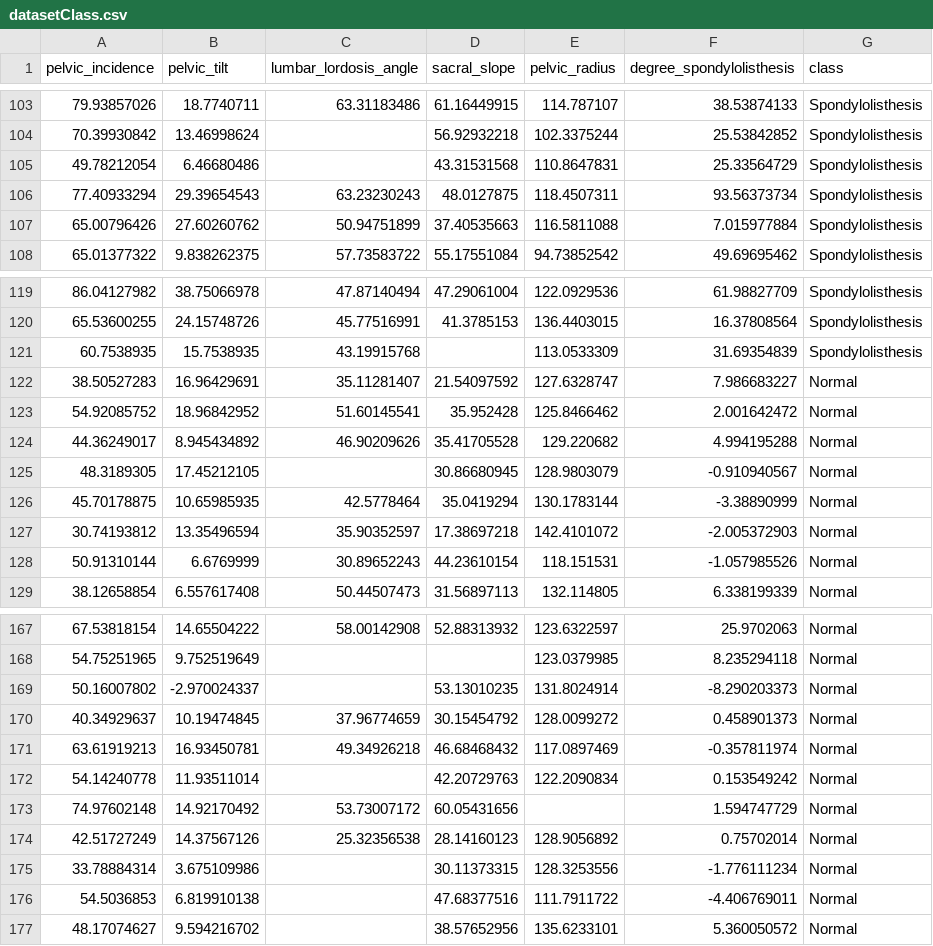
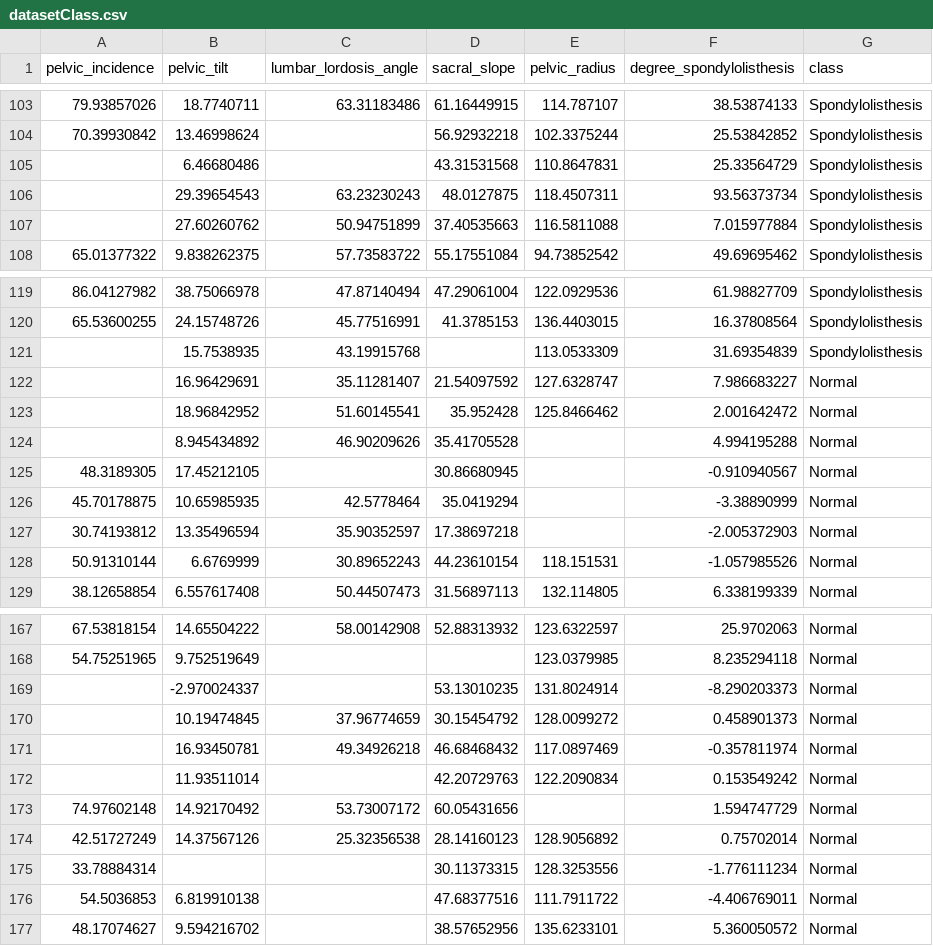
Before and after one commit to OscarAlex/geoml, a CSV file: datasetClass.csv, drawn as a sheet; only a part is shown, gaps mark what is left out; the diff covers the shown part only.

Commit message:
Striped features table :(

```diff
--- a/datasetClass.csv
+++ b/datasetClass.csv
@@ -104,5 +104,5 @@ pelvic_incidence,pelvic_tilt,lumbar_lordosis_angle,sacral_slope,pelvic_radius,de
 70.39930842,13.46998624,,56.92932218,102.3375244,25.53842852,Spondylolisthesis
-49.78212054,6.46680486,,43.31531568,110.8647831,25.33564729,Spondylolisthesis
-77.40933294,29.39654543,63.23230243,48.0127875,118.4507311,93.56373734,Spondylolisthesis
-65.00796426,27.60260762,50.94751899,37.40535663,116.5811088,7.015977884,Spondylolisthesis
+,6.46680486,,43.31531568,110.8647831,25.33564729,Spondylolisthesis
+,29.39654543,63.23230243,48.0127875,118.4507311,93.56373734,Spondylolisthesis
+,27.60260762,50.94751899,37.40535663,116.5811088,7.015977884,Spondylolisthesis
 65.01377322,9.838262375,57.73583722,55.17551084,94.73852542,49.69695462,Spondylolisthesis
@@ -120,9 +120,9 @@ pelvic_incidence,pelvic_tilt,lumbar_lordosis_angle,sacral_slope,pelvic_radius,de
 65.53600255,24.15748726,45.77516991,41.3785153,136.4403015,16.37808564,Spondylolisthesis
-60.7538935,15.7538935,43.19915768,,113.0533309,31.69354839,Spondylolisthesis
-38.50527283,16.96429691,35.11281407,21.54097592,127.6328747,7.986683227,Normal
-54.92085752,18.96842952,51.60145541,35.952428,125.8466462,2.001642472,Normal
-44.36249017,8.945434892,46.90209626,35.41705528,129.220682,4.994195288,Normal
-48.3189305,17.45212105,,30.86680945,128.9803079,-0.910940567,Normal
-45.70178875,10.65985935,42.5778464,35.0419294,130.1783144,-3.38890999,Normal
-30.74193812,13.35496594,35.90352597,17.38697218,142.4101072,-2.005372903,Normal
+,15.7538935,43.19915768,,113.0533309,31.69354839,Spondylolisthesis
+,16.96429691,35.11281407,21.54097592,127.6328747,7.986683227,Normal
+,18.96842952,51.60145541,35.952428,125.8466462,2.001642472,Normal
+,8.945434892,46.90209626,35.41705528,,4.994195288,Normal
+48.3189305,17.45212105,,30.86680945,,-0.910940567,Normal
+45.70178875,10.65985935,42.5778464,35.0419294,,-3.38890999,Normal
+30.74193812,13.35496594,35.90352597,17.38697218,,-2.005372903,Normal
 50.91310144,6.6769999,30.89652243,44.23610154,118.151531,-1.057985526,Normal
@@ -168,9 +168,9 @@ pelvic_incidence,pelvic_tilt,lumbar_lordosis_angle,sacral_slope,pelvic_radius,de
 54.75251965,9.752519649,,,123.0379985,8.235294118,Normal
-50.16007802,-2.970024337,,53.13010235,131.8024914,-8.290203373,Normal
-40.34929637,10.19474845,37.96774659,30.15454792,128.0099272,0.458901373,Normal
-63.61919213,16.93450781,49.34926218,46.68468432,117.0897469,-0.357811974,Normal
-54.14240778,11.93511014,,42.20729763,122.2090834,0.153549242,Normal
+,-2.970024337,,53.13010235,131.8024914,-8.290203373,Normal
+,10.19474845,37.96774659,30.15454792,128.0099272,0.458901373,Normal
+,16.93450781,49.34926218,46.68468432,117.0897469,-0.357811974,Normal
+,11.93511014,,42.20729763,122.2090834,0.153549242,Normal
 74.97602148,14.92170492,53.73007172,60.05431656,,1.594747729,Normal
 42.51727249,14.37567126,25.32356538,28.14160123,128.9056892,0.75702014,Normal
-33.78884314,3.675109986,,30.11373315,128.3253556,-1.776111234,Normal
+33.78884314,,,30.11373315,128.3253556,-1.776111234,Normal
 54.5036853,6.819910138,,47.68377516,111.7911722,-4.406769011,Normal
```
Also changed, not shown: 11 edited cells elsewhere in this file, 12 other files.
